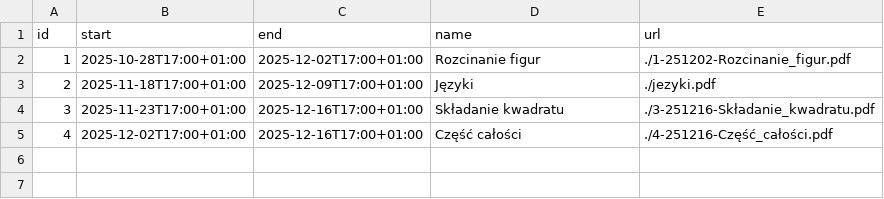
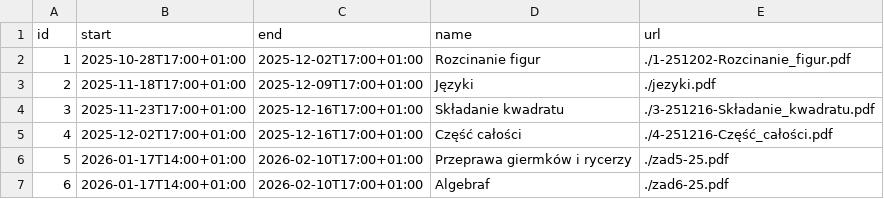
Before and after one commit to wkordalski/klz-data, a CSV file: ed25/index.csv, drawn as a sheet.

Commit message:
Add new entries to index.csv

```diff
--- a/ed25/index.csv
+++ b/ed25/index.csv
@@ -5 +5,3 @@ id,start,end,name,url
 4,2025-12-02T17:00+01:00,2025-12-16T17:00+01:00,Część całości,./4-251216-Część_całości.pdf
+5,2026-01-17T14:00+01:00,2026-02-10T17:00+01:00,Przeprawa giermków i rycerzy, ./zad5-25.pdf
+6,2026-01-17T14:00+01:00,2026-02-10T17:00+01:00,Algebraf, ./zad6-25.pdf
```
